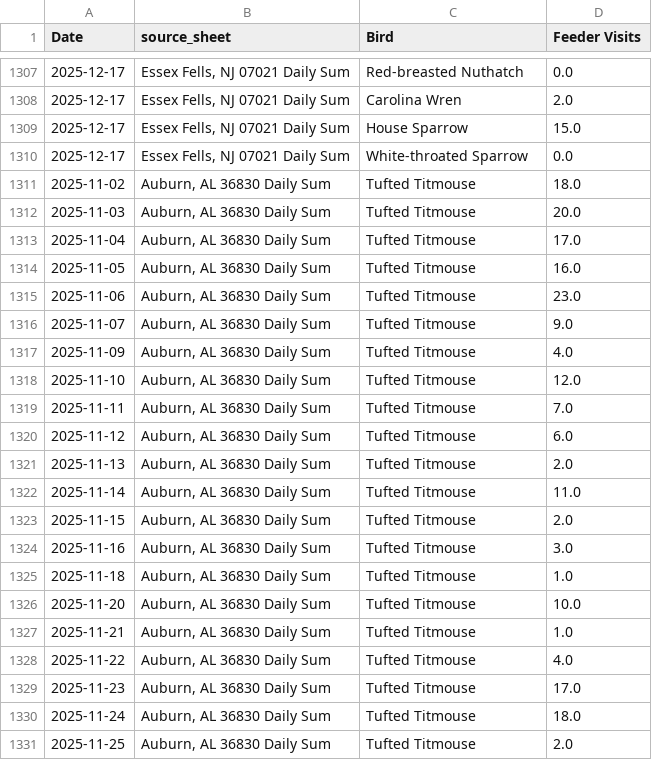
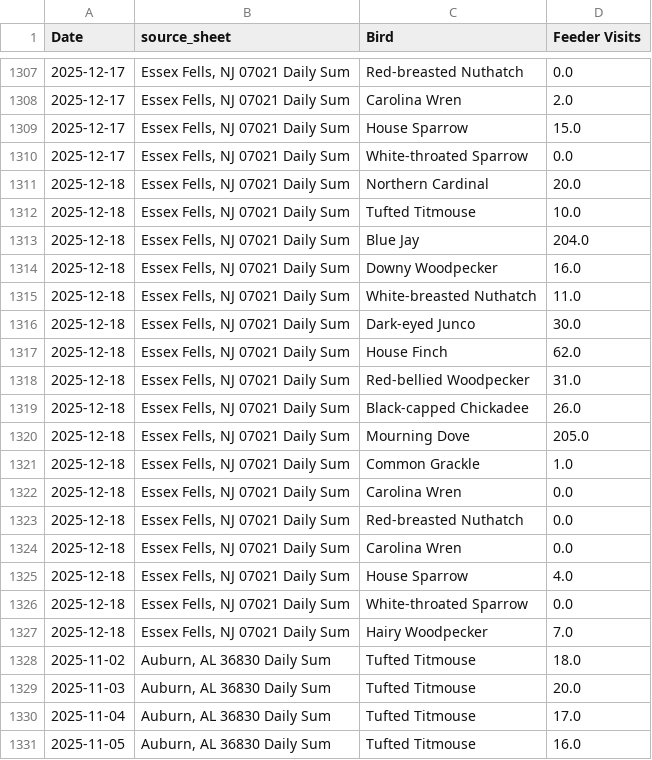
Before and after one commit to david-j-cox/backyard-ecology, a CSV file: data/daily_summaries_all_locations.csv, drawn as a sheet; only a part is shown, gaps mark what is left out; the shorter side is filled out with more unchanged rows; the diff names each change by its address in the sheet, - before the commit and + after, or states it on an @@ line.

Commit message:
Daily dashboard update

```diff
--- a/data/daily_summaries_all_locations.csv
+++ b/data/daily_summaries_all_locations.csv
+row 1311: 2025-12-18 | Essex Fells, NJ 07021 Daily Sum | Northern Cardinal | 20.0
+row 1312: 2025-12-18 | Essex Fells, NJ 07021 Daily Sum | Tufted Titmouse | 10.0
+row 1313: 2025-12-18 | Essex Fells, NJ 07021 Daily Sum | Blue Jay | 204.0
+row 1314: 2025-12-18 | Essex Fells, NJ 07021 Daily Sum | Downy Woodpecker | 16.0
+row 1315: 2025-12-18 | Essex Fells, NJ 07021 Daily Sum | White-breasted Nuthatch | 11.0
+row 1316: 2025-12-18 | Essex Fells, NJ 07021 Daily Sum | Dark-eyed Junco | 30.0
+row 1317: 2025-12-18 | Essex Fells, NJ 07021 Daily Sum | House Finch | 62.0
+row 1318: 2025-12-18 | Essex Fells, NJ 07021 Daily Sum | Red-bellied Woodpecker | 31.0
+row 1319: 2025-12-18 | Essex Fells, NJ 07021 Daily Sum | Black-capped Chickadee | 26.0
+row 1320: 2025-12-18 | Essex Fells, NJ 07021 Daily Sum | Mourning Dove | 205.0
+row 1321: 2025-12-18 | Essex Fells, NJ 07021 Daily Sum | Common Grackle | 1.0
+row 1322: 2025-12-18 | Essex Fells, NJ 07021 Daily Sum | Carolina Wren | 0.0
+row 1323: 2025-12-18 | Essex Fells, NJ 07021 Daily Sum | Red-breasted Nuthatch | 0.0
+row 1324: 2025-12-18 | Essex Fells, NJ 07021 Daily Sum | Carolina Wren | 0.0
+row 1325: 2025-12-18 | Essex Fells, NJ 07021 Daily Sum | House Sparrow | 4.0
+row 1326: 2025-12-18 | Essex Fells, NJ 07021 Daily Sum | White-throated Sparrow | 0.0
+row 1327: 2025-12-18 | Essex Fells, NJ 07021 Daily Sum | Hairy Woodpecker | 7.0
```
Also changed, not shown: data/phase_change_data.csv, data/sunrise_sunset.csv, 22 other files.
